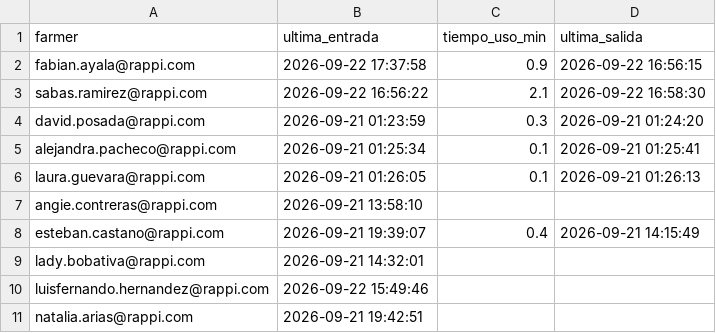
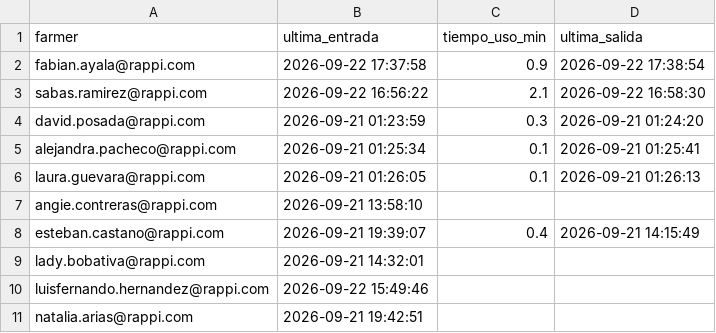
Before and after one commit to sabaschatia-netizen/wingman, a CSV file: data/login_log.csv, drawn as a sheet.

Commit message:
logout: fabian.ayala@rappi.com @ 2026-09-22 17:38:54

```diff
--- a/data/login_log.csv
+++ b/data/login_log.csv
@@ -1,3 +1,3 @@
 farmer,ultima_entrada,tiempo_uso_min,ultima_salida
-fabian.ayala@rappi.com,2026-09-22 17:37:58,0.9,2026-09-22 16:56:15
+fabian.ayala@rappi.com,2026-09-22 17:37:58,0.9,2026-09-22 17:38:54
 sabas.ramirez@rappi.com,2026-09-22 16:56:22,2.1,2026-09-22 16:58:30
```
